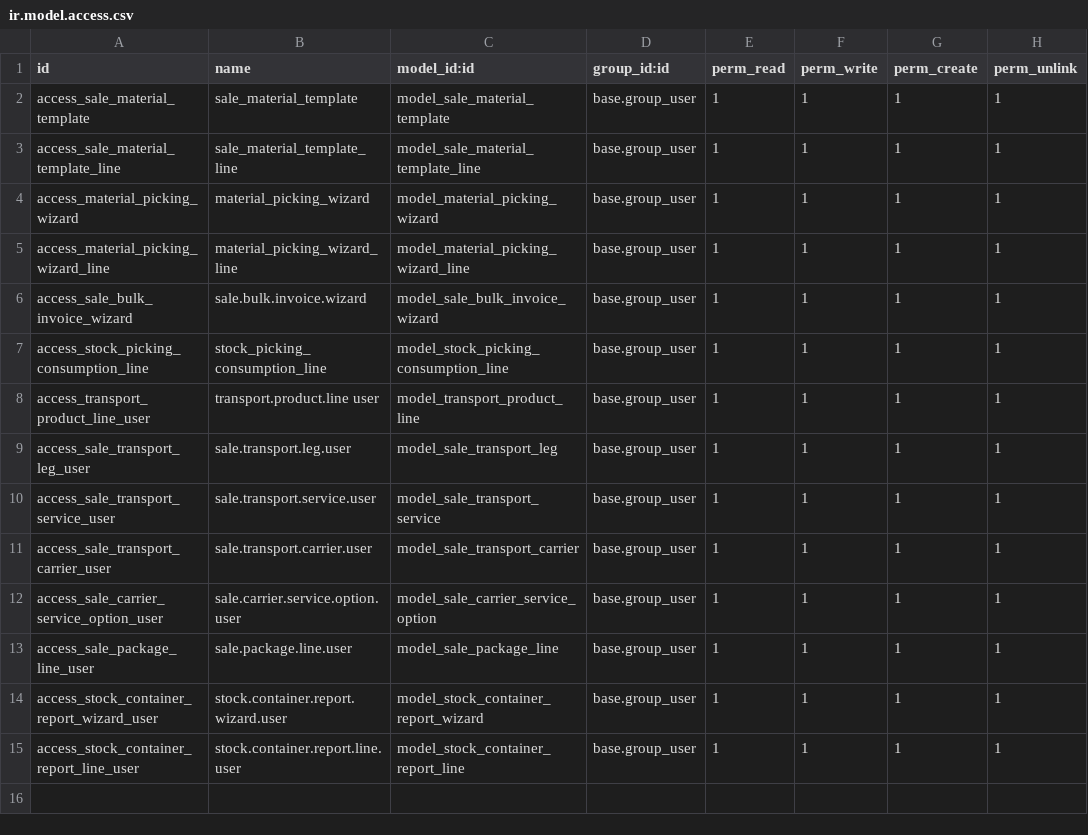
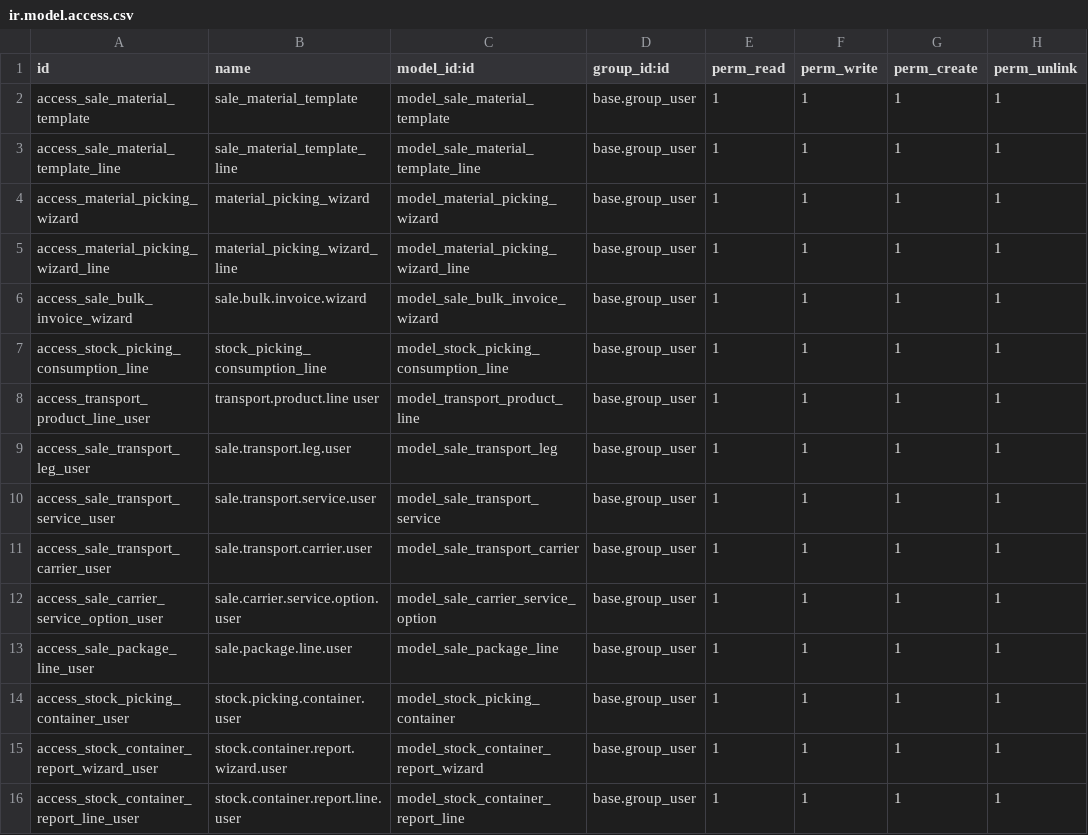
Before and after one commit to SAE-Logistics/odoo, a CSV file: sale_goods_order/security/ir.model.access.csv, drawn as a sheet.

Commit message:
Refactored goods order to capture transport legs, package details, pallet counts and link them to sale order.

```diff
--- a/sale_goods_order/security/ir.model.access.csv
+++ b/sale_goods_order/security/ir.model.access.csv
@@ -13,2 +13,3 @@ access_sale_carrier_service_option_user,sale.carrier.service.option.user,model_s
 access_sale_package_line_user,sale.package.line.user,model_sale_package_line,base.group_user,1,1,1,1
+access_stock_picking_container_user,stock.picking.container.user,model_stock_picking_container,base.group_user,1,1,1,1
 access_stock_container_report_wizard_user,stock.container.report.wizard.user,model_stock_container_report_wizard,base.group_user,1,1,1,1
```
Also changed, not shown: 18 other files.
